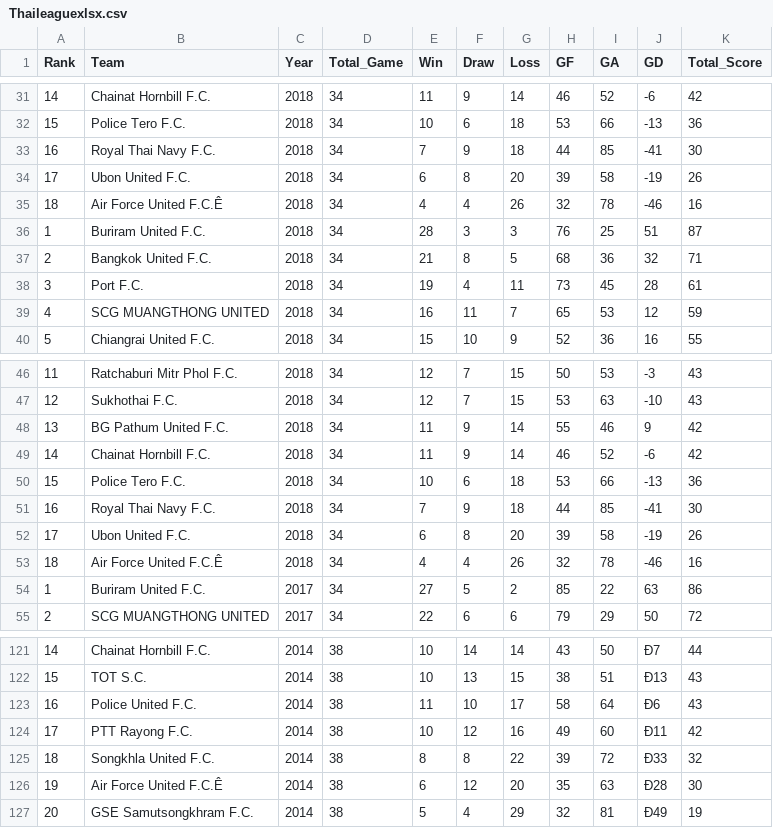
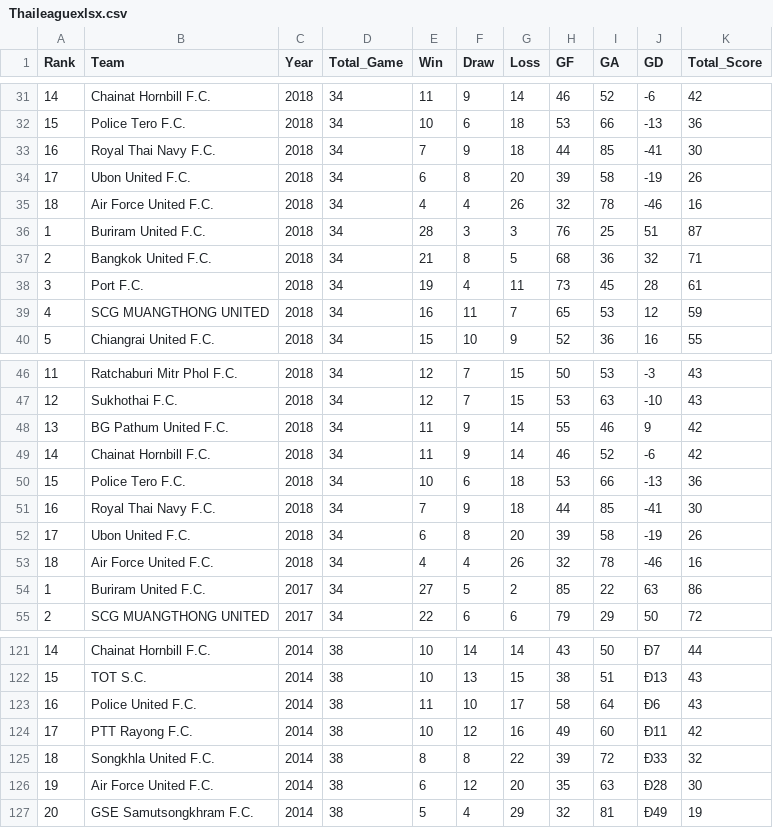
Before and after one commit to fahpedd/BI-Project, a CSV file: Thaileaguexlsx.csv, drawn as a sheet; only a part is shown, gaps mark what is left out.

Commit message:
Add files via upload

```diff
--- a/Thaileaguexlsx.csv
+++ b/Thaileaguexlsx.csv
@@ -34,3 +34,3 @@ Rank,Team,Year,Total_Game,Win,Draw,Loss,GF,GA,GD,Total_Score
 17,Ubon United F.C.,2018,34,6,8,20,39,58,-19,26
-18,Air Force United F.C.Ê,2018,34,4,4,26,32,78,-46,16
+18,Air Force United F.C.,2018,34,4,4,26,32,78,-46,16
 1,Buriram United F.C.,2018,34,28,3,3,76,25,51,87
@@ -52,3 +52,3 @@ Rank,Team,Year,Total_Game,Win,Draw,Loss,GF,GA,GD,Total_Score
 17,Ubon United F.C.,2018,34,6,8,20,39,58,-19,26
-18,Air Force United F.C.Ê,2018,34,4,4,26,32,78,-46,16
+18,Air Force United F.C.,2018,34,4,4,26,32,78,-46,16
 1,Buriram United F.C.,2017,34,27,5,2,85,22,63,86
@@ -125,3 +125,3 @@ Rank,Team,Year,Total_Game,Win,Draw,Loss,GF,GA,GD,Total_Score
 18,Songkhla United F.C.,2014,38,8,8,22,39,72,Ð33,32
-19,Air Force United F.C.Ê,2014,38,6,12,20,35,63,Ð28,30
+19,Air Force United F.C.,2014,38,6,12,20,35,63,Ð28,30
 20,GSE Samutsongkhram F.C.,2014,38,5,4,29,32,81,Ð49,19
```
